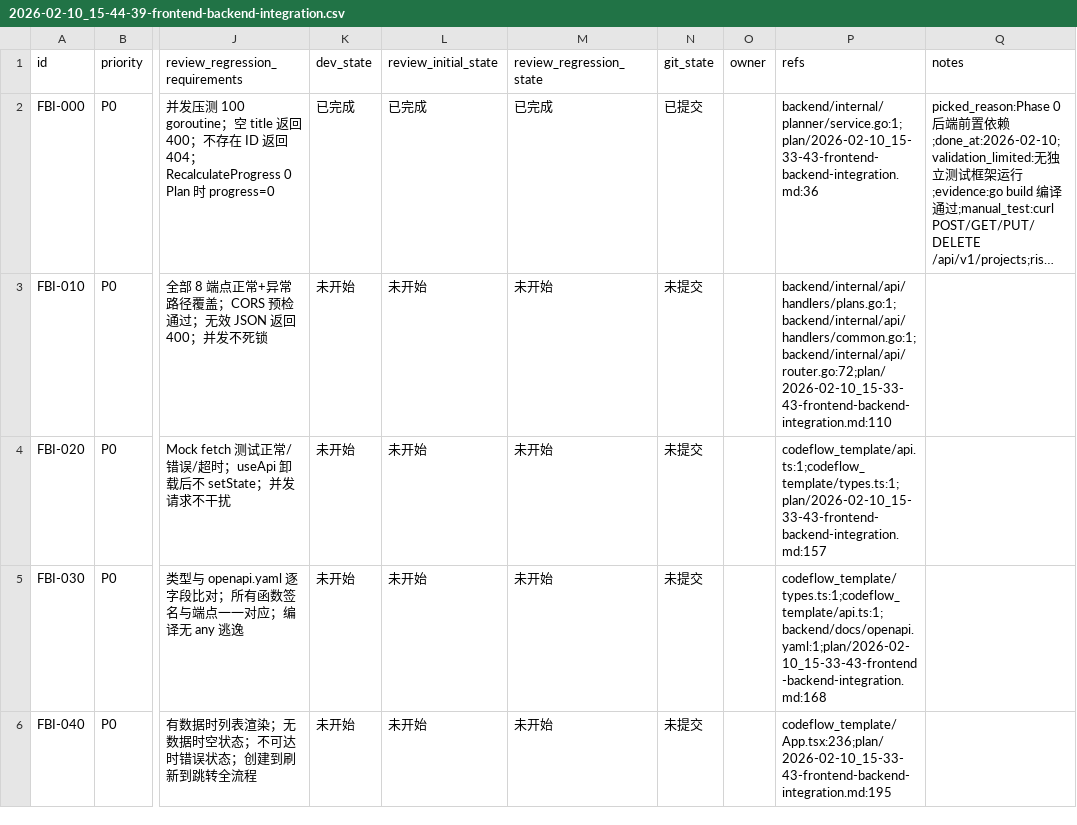
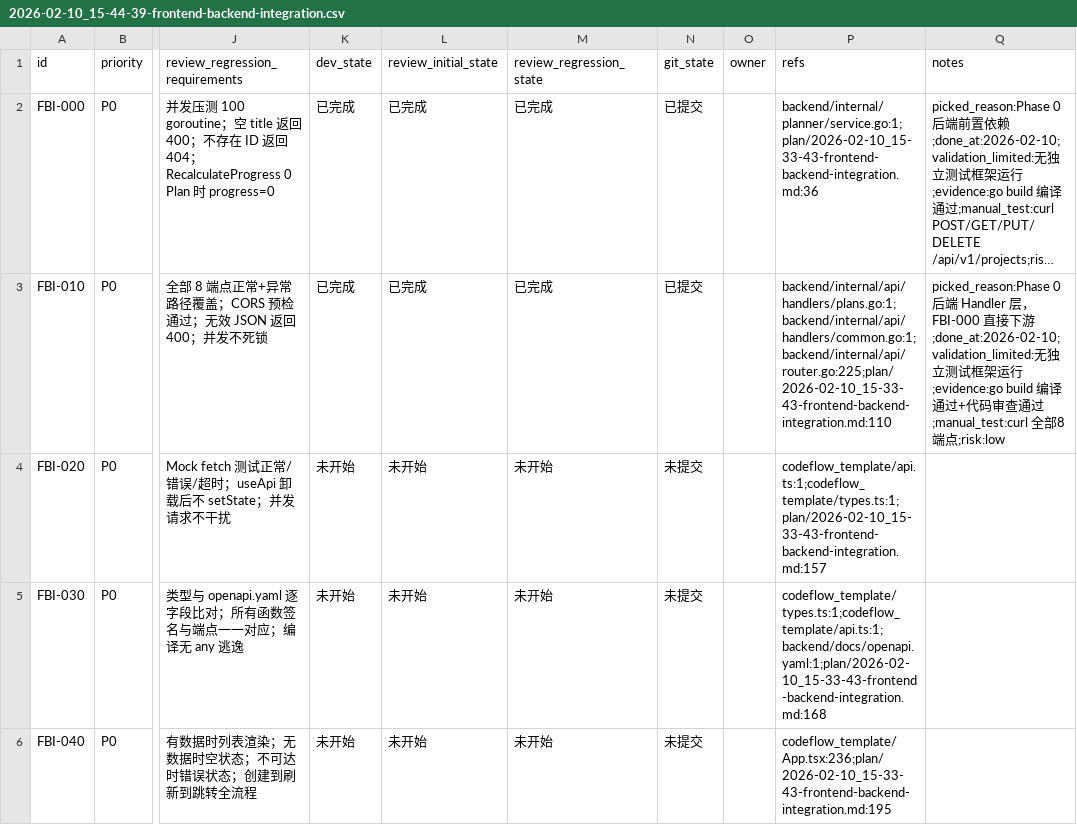
Before and after one commit to XingLingQAQ/Codeflow, a CSV file: issues/2026-02-10_15-44-39-frontend-backend-integration.csv, drawn as a sheet; only a part is shown, gaps mark what is left out; long unchanged cells end in …; the diff names each change by its address in the sheet, - before the commit and + after, or states it on an @@ line.

```diff
--- a/issues/2026-02-10_15-44-39-frontend-backend-integration.csv
+++ b/issues/2026-02-10_15-44-39-frontend-backend-integration.csv
-K3 (dev_state): 未开始
+K3 (dev_state): 已完成
-L3 (review_initial_state): 未开始
+L3 (review_initial_state): 已完成
-M3 (review_regression_state): 未开始
+M3 (review_regression_state): 已完成
-N3 (git_state): 未提交
+N3 (git_state): 已提交
-P3 (refs): backend/internal/api/handlers/plans.go:1;backend/internal/api/handlers/common.go:1;backend/internal/api/router.go:72;plan/2026-02-10_15-33-43-frontend-backend-integration.md:110
+P3 (refs): backend/internal/api/handlers/plans.go:1;backend/internal/api/handlers/common.go:1;backend/internal/api/router.go:225;plan/2026-02-10_15-33-43-frontend-backend-integration.md:110
-Q3 (notes): (empty)
+Q3 (notes): picked_reason:Phase 0 后端 Handler 层，FBI-000 直接下游;done_at:2026-02-10;validation_limited:无独立测试框架运行;evidence:go build 编译通过+代码审查通过;manual_test:curl 全部8端点;risk:low
```
Also changed, not shown: 2 other files.
